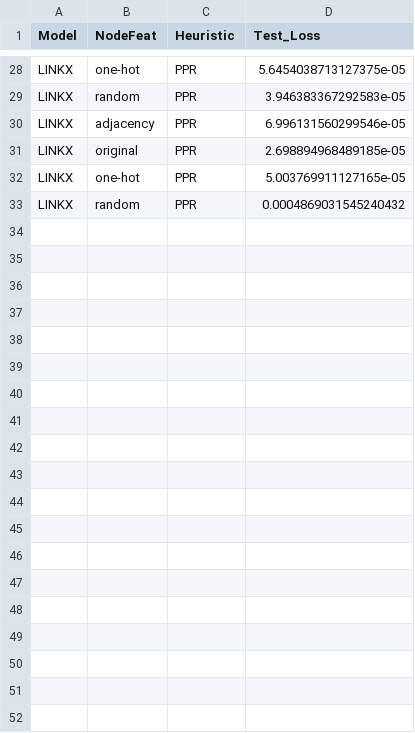
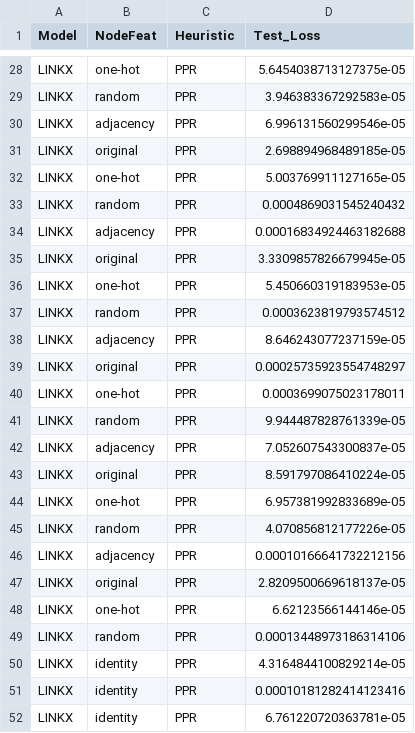
Before and after one commit to Wektor607/Universal-MP, a CSV file: trials/results/LINKX2PPR_ddi.csv, drawn as a sheet; only a part is shown, gaps mark what is left out; the diff covers the shown part only.

```diff
--- a/trials/results/LINKX2PPR_ddi.csv
+++ b/trials/results/LINKX2PPR_ddi.csv
@@ -33 +33,20 @@ LINKX,one-hot,PPR,5.003769911127165e-05
 LINKX,random,PPR,0.0004869031545240432
+LINKX,adjacency,PPR,0.00016834924463182688
+LINKX,original,PPR,3.3309857826679945e-05
+LINKX,one-hot,PPR,5.450660319183953e-05
+LINKX,random,PPR,0.0003623819793574512
+LINKX,adjacency,PPR,8.646243077237159e-05
+LINKX,original,PPR,0.00025735923554748297
+LINKX,one-hot,PPR,0.0003699075023178011
+LINKX,random,PPR,9.944487828761339e-05
+LINKX,adjacency,PPR,7.052607543300837e-05
+LINKX,original,PPR,8.591797086410224e-05
+LINKX,one-hot,PPR,6.957381992833689e-05
+LINKX,random,PPR,4.070856812177226e-05
+LINKX,adjacency,PPR,0.00010166641732212156
+LINKX,original,PPR,2.8209500669618137e-05
+LINKX,one-hot,PPR,6.62123566144146e-05
+LINKX,random,PPR,0.00013448973186314106
+LINKX,identity,PPR,4.3164844100829214e-05
+LINKX,identity,PPR,0.00010181282414123416
+LINKX,identity,PPR,6.761220720363781e-05
```
Also changed, not shown: 9 added rows elsewhere in this file, trials/results/Custom_GAT2PPR_ddi.csv, trials/results/Custom_GCN2PPR_ddi.csv, 9 other files.
